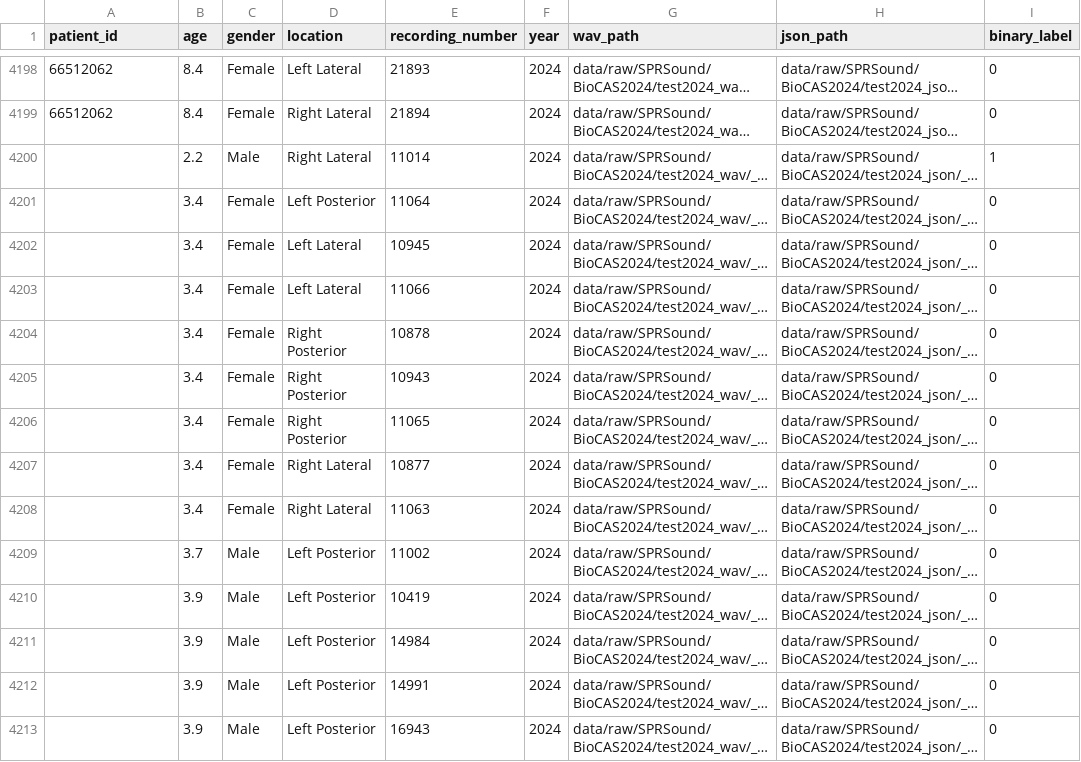
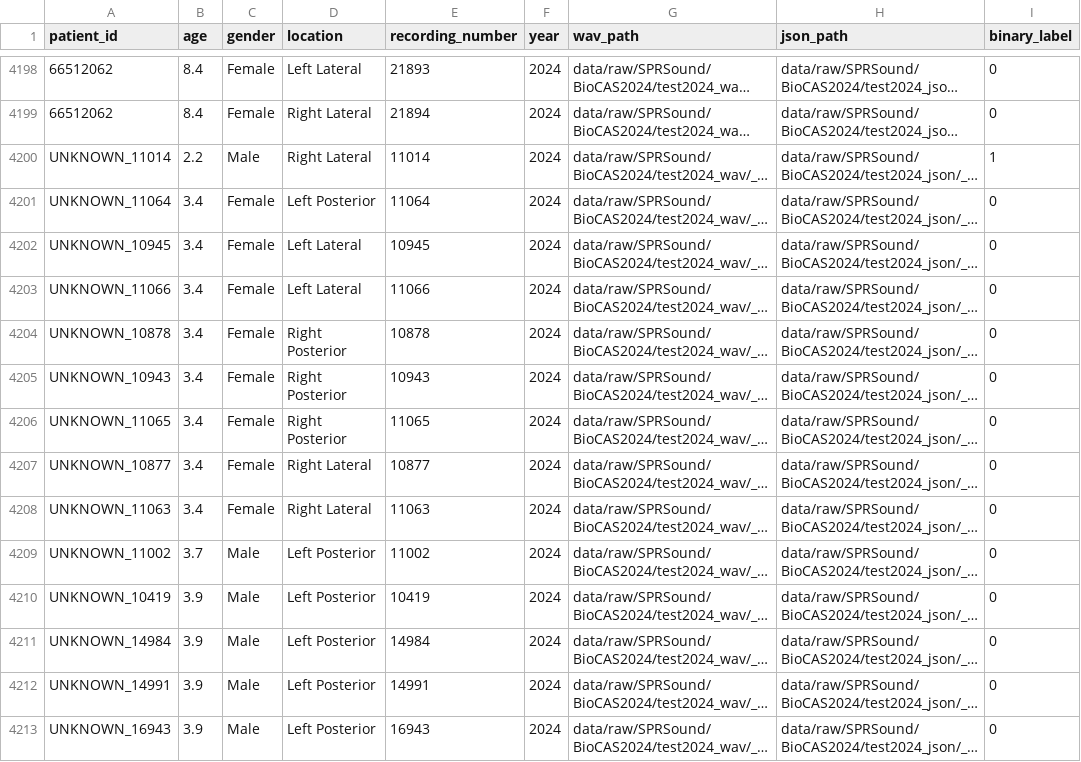
Before and after one commit to MohForSupport/Research-Topic, a CSV file: SoundDataset/data/metadata/metadata.csv, drawn as a sheet; only a part is shown, gaps mark what is left out; long unchanged cells end in …; the diff covers the shown part only; the diff names each change by its address in the sheet, - before the commit and + after, or states it on an @@ line.

Commit message:
fix bugs

```diff
--- a/SoundDataset/data/metadata/metadata.csv
+++ b/SoundDataset/data/metadata/metadata.csv
-A4200 (patient_id): (empty)
+A4200 (patient_id): UNKNOWN_11014
-A4201 (patient_id): (empty)
+A4201 (patient_id): UNKNOWN_11064
-A4202 (patient_id): (empty)
+A4202 (patient_id): UNKNOWN_10945
-A4203 (patient_id): (empty)
+A4203 (patient_id): UNKNOWN_11066
-A4204 (patient_id): (empty)
+A4204 (patient_id): UNKNOWN_10878
-A4205 (patient_id): (empty)
+A4205 (patient_id): UNKNOWN_10943
-A4206 (patient_id): (empty)
+A4206 (patient_id): UNKNOWN_11065
-A4207 (patient_id): (empty)
+A4207 (patient_id): UNKNOWN_10877
-A4208 (patient_id): (empty)
+A4208 (patient_id): UNKNOWN_11063
-A4209 (patient_id): (empty)
+A4209 (patient_id): UNKNOWN_11002
-A4210 (patient_id): (empty)
+A4210 (patient_id): UNKNOWN_10419
-A4211 (patient_id): (empty)
+A4211 (patient_id): UNKNOWN_14984
-A4212 (patient_id): (empty)
+A4212 (patient_id): UNKNOWN_14991
-A4213 (patient_id): (empty)
+A4213 (patient_id): UNKNOWN_16943
```
Also changed, not shown: 136 edited cells elsewhere in this file.
